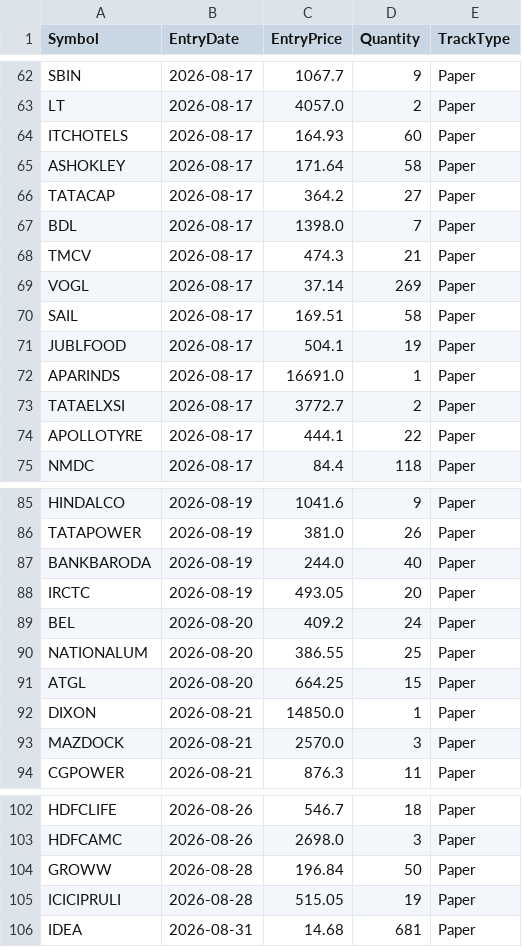
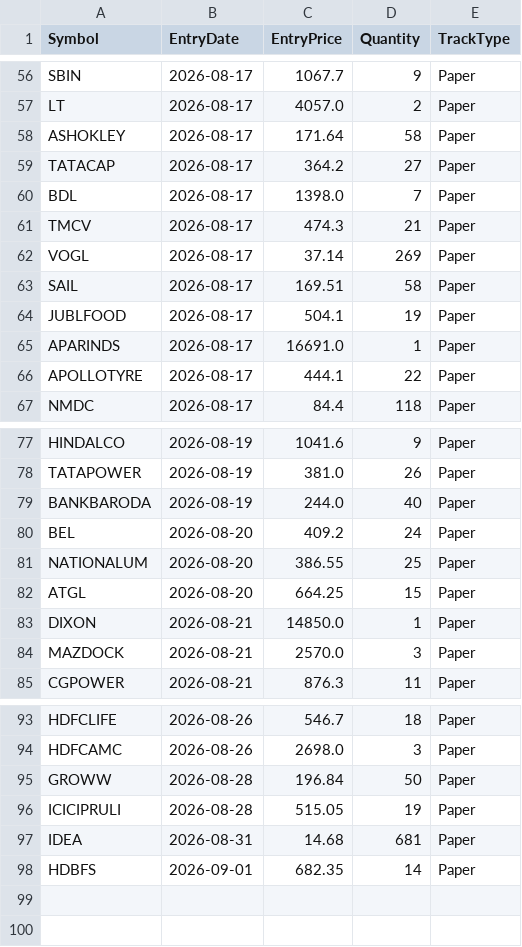
Before and after one commit to finnyrajmann/nse-dual_trend, a CSV file: data/positions_dt.csv, drawn as a sheet; only a part is shown, gaps mark what is left out; the diff covers the shown part only.

```diff
--- a/data/positions_dt.csv
+++ b/data/positions_dt.csv
@@ -63,3 +57,2 @@ SBIN,2026-08-17,1067.7,9,Paper
 LT,2026-08-17,4057.0,2,Paper
-ITCHOTELS,2026-08-17,164.93,60,Paper
 ASHOKLEY,2026-08-17,171.64,58,Paper
@@ -72,3 +65,2 @@ JUBLFOOD,2026-08-17,504.1,19,Paper
 APARINDS,2026-08-17,16691.0,1,Paper
-TATAELXSI,2026-08-17,3772.7,2,Paper
 APOLLOTYRE,2026-08-17,444.1,22,Paper
@@ -87,3 +79,2 @@ TATAPOWER,2026-08-19,381.0,26,Paper
 BANKBARODA,2026-08-19,244.0,40,Paper
-IRCTC,2026-08-19,493.05,20,Paper
 BEL,2026-08-20,409.2,24,Paper
@@ -106 +97,2 @@ ICICIPRULI,2026-08-28,515.05,19,Paper
 IDEA,2026-08-31,14.68,681,Paper
+HDBFS,2026-09-01,682.35,14,Paper
```
Also changed, not shown: 6 removed rows elsewhere in this file.
